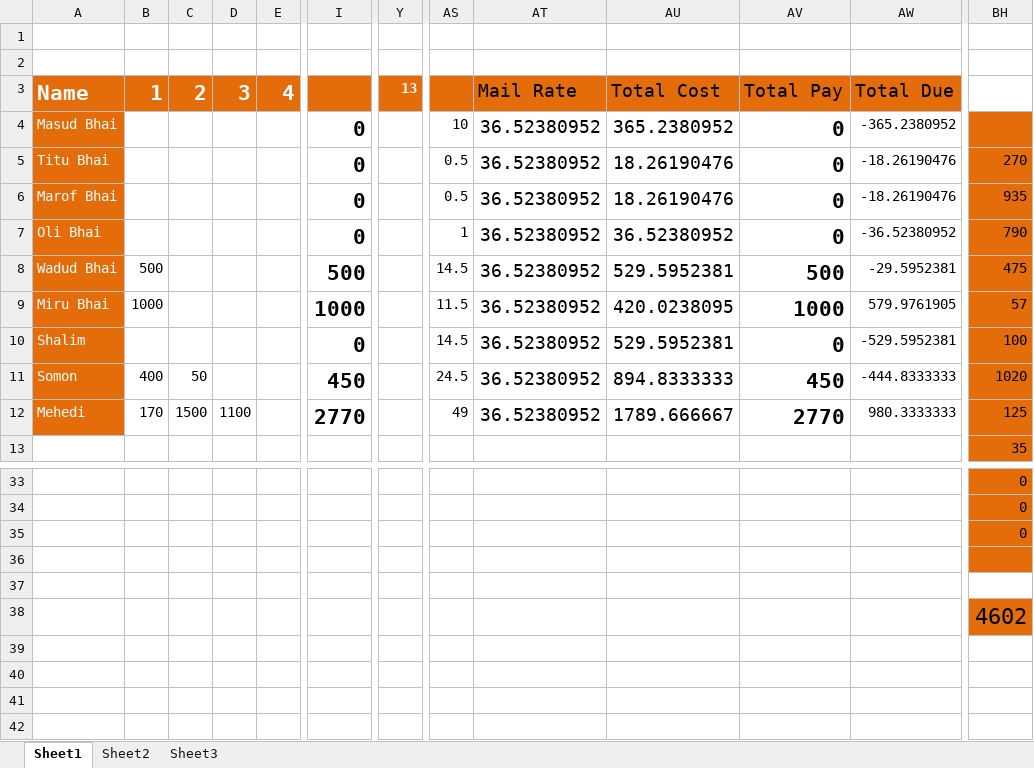
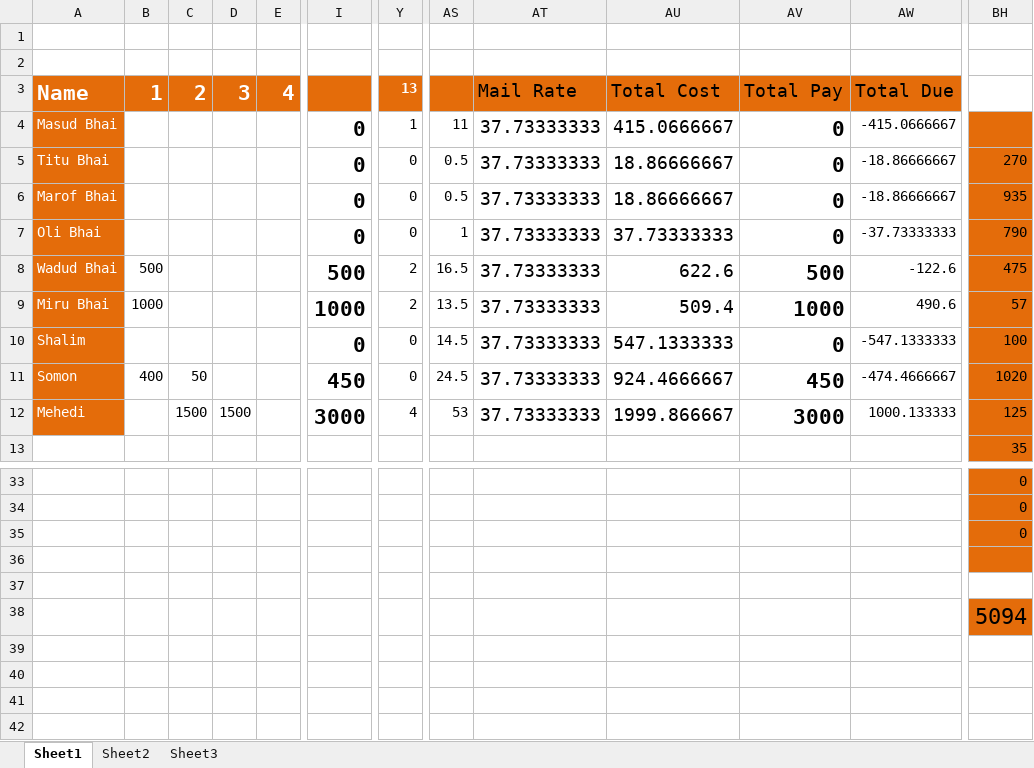
Before and after one commit to mehedi4475/April-2015, an Excel workbook: April 2015.xlsx, sheet Sheet1, drawn as a sheet; only a part is shown, gaps mark what is left out; values as stored, in another font and other column widths than the file's, no borders; the diff covers the shown part only; the diff names each change by its address in the sheet, - before the commit and + after, or states it on an @@ line.

Commit message:
13 april

```diff
--- a/April 2015.xlsx (sheet Sheet1)
+++ b/April 2015.xlsx (sheet Sheet1)
-Y4: (empty)
+Y4: 1
-AS4: 10
+AS4: 11
-AT4:AT12: 36.52380952
+AT4:AT12: 37.73333333
-AU4: 365.2380952
+AU4: 415.0666667
-AW4: -365.2380952
+AW4: -415.0666667
-Y5:Y7: (empty)
+Y5:Y7: 0
-AU5:AU6: 18.26190476
+AU5:AU6: 18.86666667
-AW5:AW6: -18.26190476
+AW5:AW6: -18.86666667
-AU7: 36.52380952
+AU7: 37.73333333
-AW7: -36.52380952
+AW7: -37.73333333
-Y8:Y9: (empty)
+Y8:Y9: 2
-AS8: 14.5
+AS8: 16.5
-AU8: 529.5952381
+AU8: 622.6
-AW8: -29.5952381
+AW8: -122.6
-AS9: 11.5
+AS9: 13.5
-AU9: 420.0238095
+AU9: 509.4
-AW9: 579.9761905
+AW9: 490.6
-Y10:Y11: (empty)
+Y10:Y11: 0
-AU10: 529.5952381
+AU10: 547.1333333
-AW10: -529.5952381
+AW10: -547.1333333
-AU11: 894.8333333
+AU11: 924.4666667
-AW11: -444.8333333
+AW11: -474.4666667
-B12: 170
+B12: (empty)
-D12: 1100
+D12: 1500
-I12: 2770
+I12: 3000
-Y12: (empty)
+Y12: 4
-AS12: 49
+AS12: 53
-AU12: 1789.666667
+AU12: 1999.866667
-AV12: 2770
+AV12: 3000
-AW12: 980.3333333
+AW12: 1000.133333
-BH38: 4602
+BH38: 5094
```
Also changed, not shown: 2 added rows, 2 removed rows and 11 edited cells elsewhere in this sheet.
